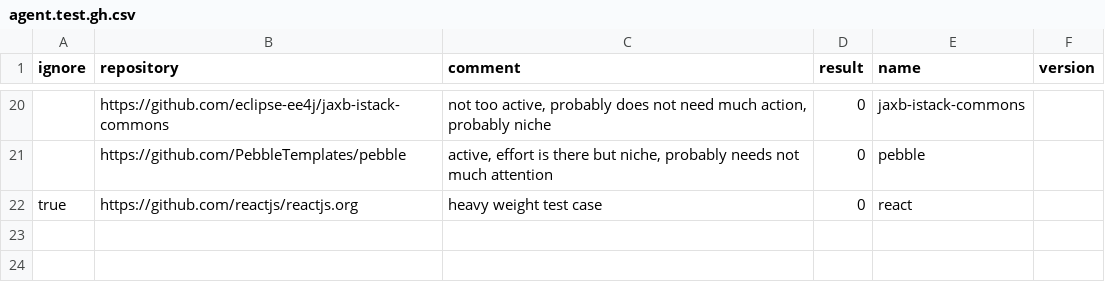
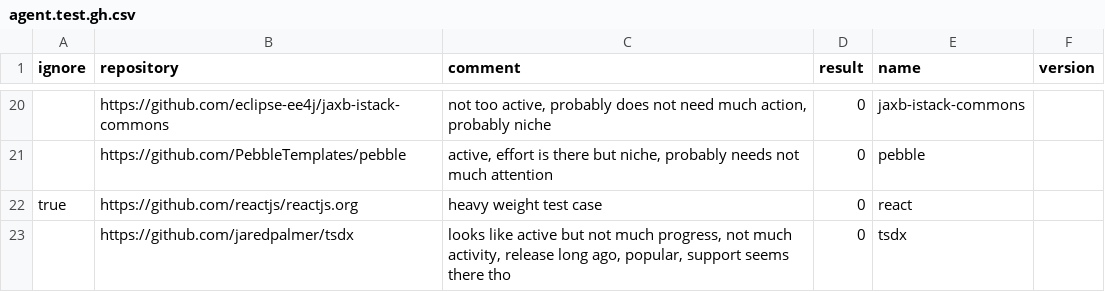
Before and after one commit to a-grasso/deprec, a CSV file: agent.test.gh.csv, drawn as a sheet; only a part is shown, gaps mark what is left out; the diff names each change by its address in the sheet, - before the commit and + after, or states it on an @@ line.

```diff
--- a/agent.test.gh.csv
+++ b/agent.test.gh.csv
+row 23:  | https://github.com/jaredpalmer/tsdx | looks like active but not much progress, not much activity, release long ago, popular, support seems there tho | 0 | tsdx
```
Also changed, not shown: 8 other files.
